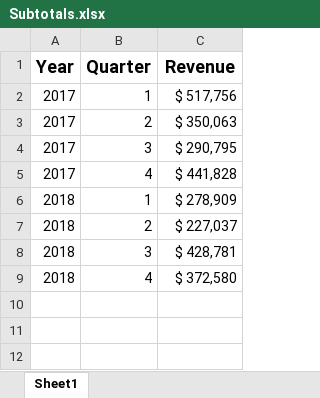
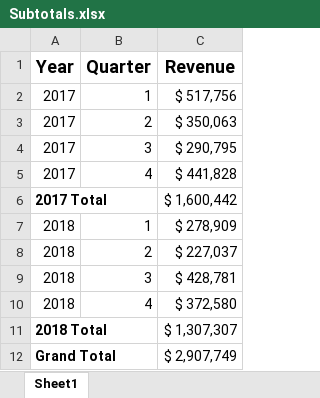
Before and after one commit to datacruncher4/excel_vlookups, an Excel workbook: chapter 3/Subtotals.xlsx, sheet Sheet1, drawn as a sheet; values as stored, in another font and other column widths than the file's, no borders; the diff names each change by its address in the sheet, - before the commit and + after, or states it on an @@ line.

```diff
--- a/chapter 3/Subtotals.xlsx (sheet Sheet1)
+++ b/chapter 3/Subtotals.xlsx (sheet Sheet1)
+row 6: 2017 Total |  | $ 1,600,442
+row 11: 2018 Total |  | $ 1,307,307
+row 12: Grand Total |  | $ 2,907,749
```
Also changed, not shown: chapter 3/ExcelTables.xlsx, chapter 3/Grouping.xlsx, 2 other files.
